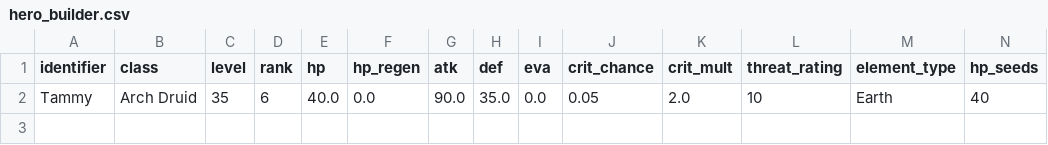
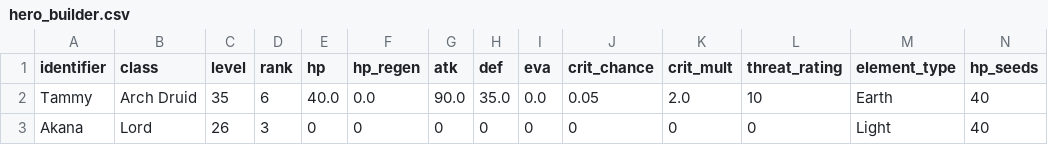
Before and after one commit to brct-james/adept-shop-titans-simulator, a CSV file: input/hero_builder.csv, drawn as a sheet; only a part is shown; rows hold the shown columns only; the diff names each change by its address in the sheet, - before the commit and + after, or states it on an @@ line.

Commit message:
Fix bugs in data_sheets/innate_skills and test on lord as well

```diff
--- a/input/hero_builder.csv
+++ b/input/hero_builder.csv
+row 3: Akana | Lord | 26 | 3 | 0 | 0 | 0 | 0 | 0 | 0 | 0 | 0 | Light | 40
```
Also changed, not shown: data_sheets/greensim_innate_skills_v_10.2.1_slash_1.0.1.773.tsv, input/heroes.csv, 4 other files.
